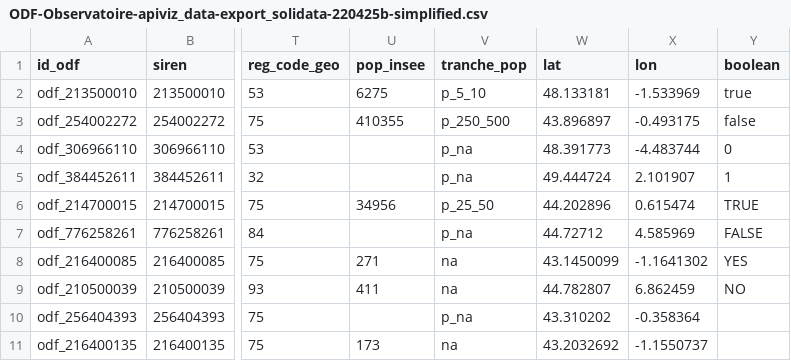
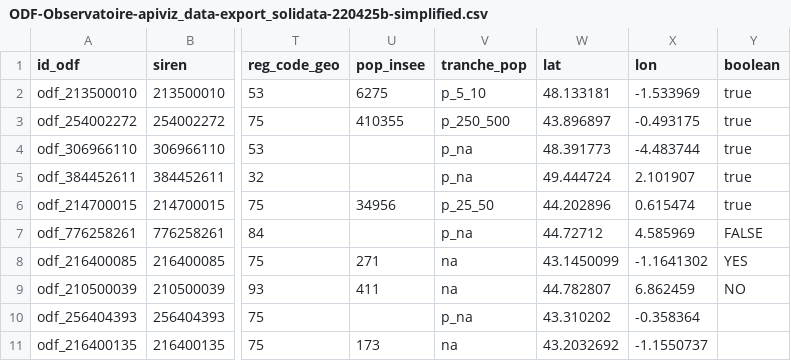
Before and after one commit to multi-coop/gitribute-content-test, a CSV file: data/csv/odf/ODF-Observatoire-apiviz_data-export_solidata-220425b-simplified.csv, drawn as a sheet; only a part is shown, gaps mark what is left out; the diff names each change by its address in the sheet, - before the commit and + after, or states it on an @@ line.

Commit message:
Commit on branch 'gitribute-2022-05-29-odf-observatoire-apiviz-data-export-solidata-220425b-simplified-csv-61e892c0-4ef4-44f0-870f-fdca2c910a8d' Date: 29/05/2022 Time: 13:06:02 ----
Contribution from:

```diff
--- a/data/csv/odf/ODF-Observatoire-apiviz_data-export_solidata-220425b-simplified.csv
+++ b/data/csv/odf/ODF-Observatoire-apiviz_data-export_solidata-220425b-simplified.csv
-Y3 (boolean): false
+Y3 (boolean): true
-Y4 (boolean): 0
+Y4 (boolean): true
-Y5 (boolean): 1
+Y5 (boolean): true
-Y6 (boolean): TRUE
+Y6 (boolean): true
```
